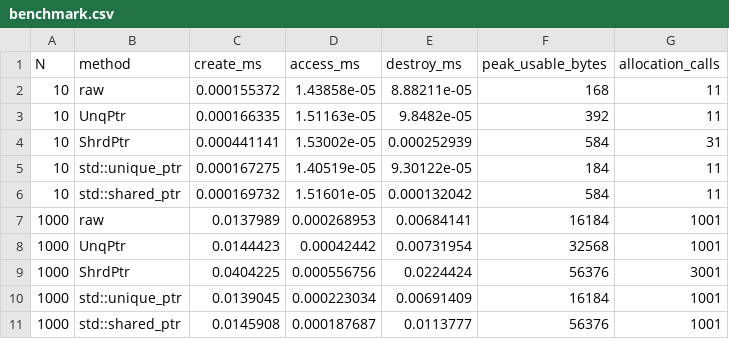
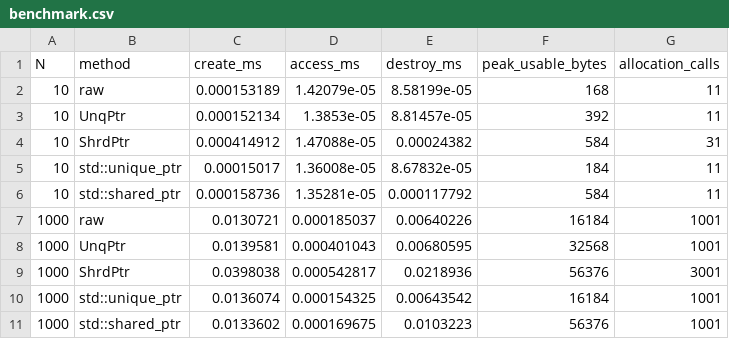
Before and after one commit to ZormiXXX/smart_pointers, a CSV file: benchmark.csv, drawn as a sheet; only a part is shown; the diff covers the shown part only.

```diff
--- a/benchmark.csv
+++ b/benchmark.csv
@@ -1,11 +1,11 @@
 N,method,create_ms,access_ms,destroy_ms,peak_usable_bytes,allocation_calls
-10,raw,0.000155372,1.43858e-05,8.88211e-05,168,11
-10,UnqPtr,0.000166335,1.51163e-05,9.8482e-05,392,11
-10,ShrdPtr,0.000441141,1.53002e-05,0.000252939,584,31
-10,std::unique_ptr,0.000167275,1.40519e-05,9.30122e-05,184,11
-10,std::shared_ptr,0.000169732,1.51601e-05,0.000132042,584,11
-1000,raw,0.0137989,0.000268953,0.00684141,16184,1001
-1000,UnqPtr,0.0144423,0.00042442,0.00731954,32568,1001
-1000,ShrdPtr,0.0404225,0.000556756,0.0224424,56376,3001
-1000,std::unique_ptr,0.0139045,0.000223034,0.00691409,16184,1001
-1000,std::shared_ptr,0.0145908,0.000187687,0.0113777,56376,1001
+10,raw,0.000153189,1.42079e-05,8.58199e-05,168,11
+10,UnqPtr,0.000152134,1.3853e-05,8.81457e-05,392,11
+10,ShrdPtr,0.000414912,1.47088e-05,0.00024382,584,31
+10,std::unique_ptr,0.00015017,1.36008e-05,8.67832e-05,184,11
+10,std::shared_ptr,0.000158736,1.35281e-05,0.000117792,584,11
+1000,raw,0.0130721,0.000185037,0.00640226,16184,1001
+1000,UnqPtr,0.0139581,0.000401043,0.00680595,32568,1001
+1000,ShrdPtr,0.0398038,0.000542817,0.0218936,56376,3001
+1000,std::unique_ptr,0.0136074,0.000154325,0.00643542,16184,1001
+1000,std::shared_ptr,0.0133602,0.000169675,0.0103223,56376,1001
```
Also changed, not shown: 2 added rows, 2 removed rows and 54 edited cells elsewhere in this file, 3 other files.
